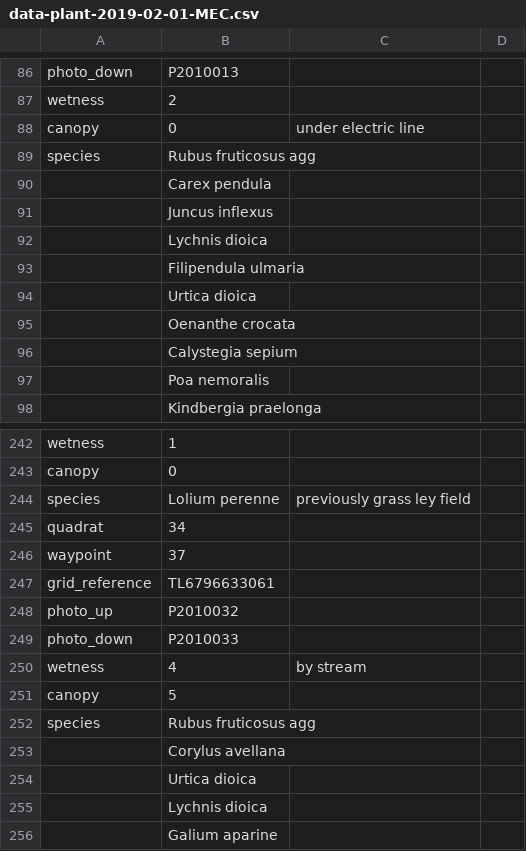
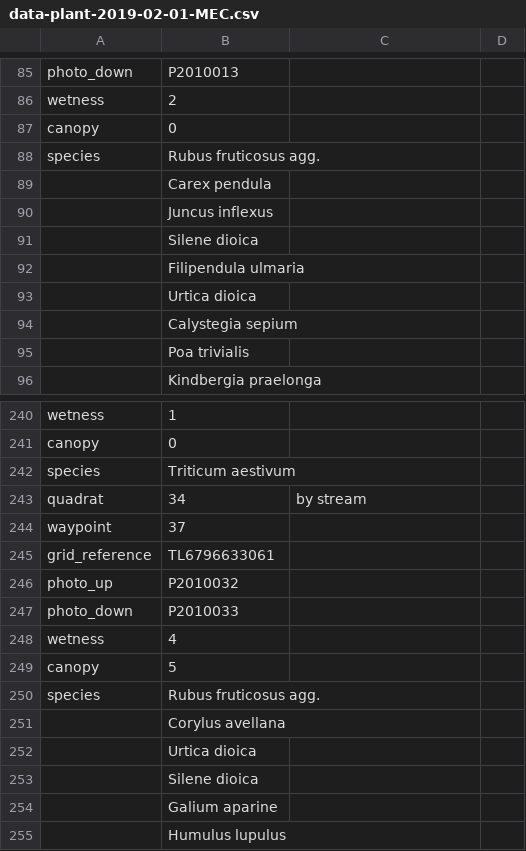
Before and after one commit to joejcollins/atlanta-shore, a CSV file: data/raw/2019-02/data-plant-2019-02-01-MEC.csv, drawn as a sheet; only a part is shown, gaps mark what is left out; the shorter side is filled out with more unchanged rows; the diff covers the shown part only.

```diff
--- a/data/raw/2019-02/data-plant-2019-02-01-MEC.csv
+++ b/data/raw/2019-02/data-plant-2019-02-01-MEC.csv
@@ -88,2 +87,2 @@ wetness,2,,
-canopy,0,under electric line,
-species,Rubus fruticosus agg,,
+canopy,0,
+species,Rubus fruticosus agg.,
@@ -92 +91 @@ species,Rubus fruticosus agg,,
-,Lychnis dioica,,
+,Silene dioica,
@@ -95 +93,0 @@ species,Rubus fruticosus agg,,
-,Oenanthe crocata,,
@@ -97 +95 @@ species,Rubus fruticosus agg,,
-,Poa nemoralis,,
+,Poa trivialis,
@@ -244,2 +242,2 @@ canopy,0,,
-species,Lolium perenne,previously grass ley field,
-quadrat,34,,
+species,Triticum aestivum,
+quadrat,34,by stream
@@ -250 +248 @@ photo_down,P2010033,,
-wetness,4,by stream,
+wetness,4,
@@ -252 +250 @@ canopy,5,,
-species,Rubus fruticosus agg,,
+species,Rubus fruticosus agg.,
@@ -255 +253 @@ species,Rubus fruticosus agg,,
-,Lychnis dioica,,
+,Silene dioica,
```
Also changed, not shown: 1 added row, 3 removed rows and 74 edited cells elsewhere in this file, data/raw/2019-02/data-plant-2019-02-02-MEC.csv, 7 other files.
